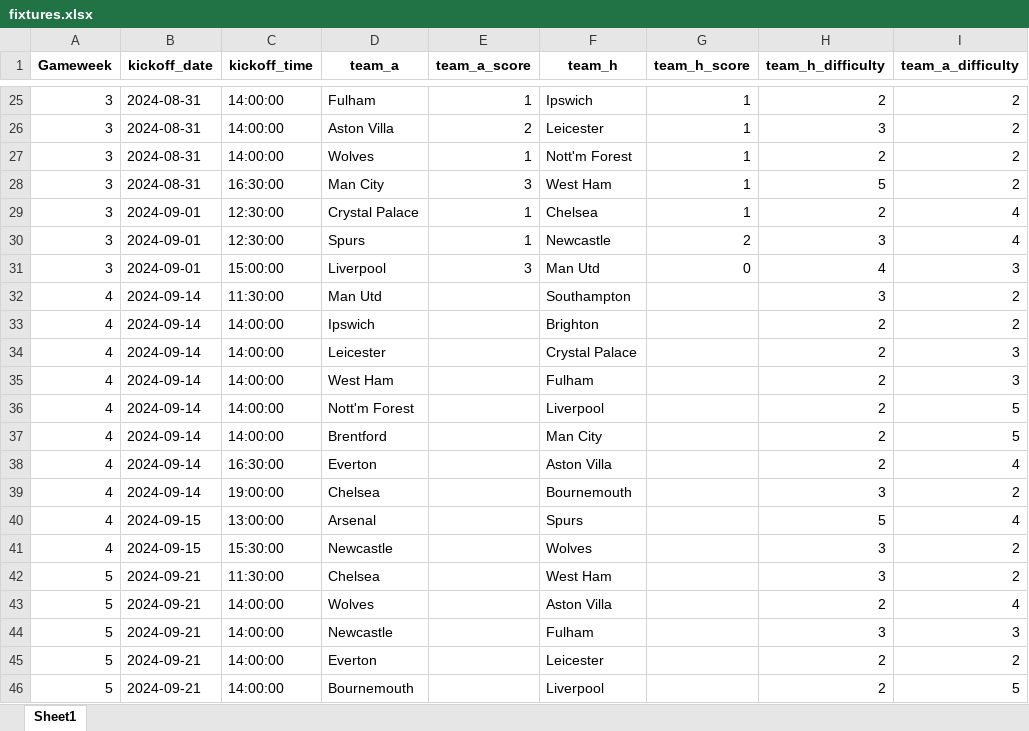
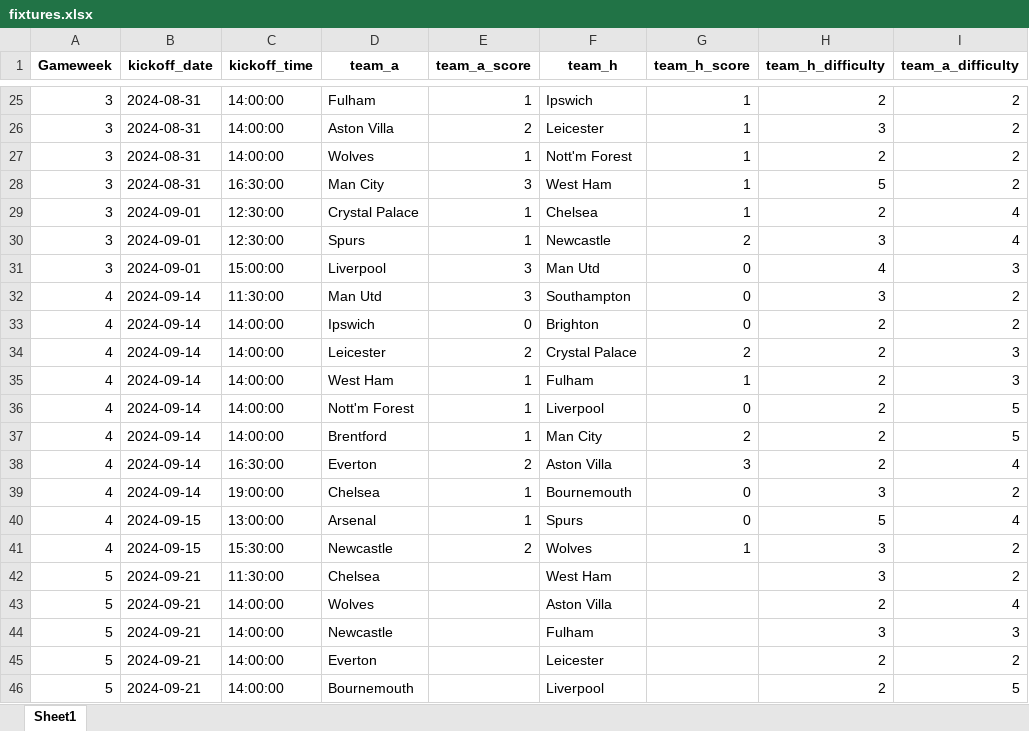
Before and after one commit to rio-v/FPL_24_25, an Excel workbook: data/fixtures.xlsx, sheet Sheet1, drawn as a sheet; only a part is shown, gaps mark what is left out; values as stored, in another font and other column widths than the file's, no borders; the diff covers the shown part only; the diff names each change by its address in the sheet, - before the commit and + after, or states it on an @@ line.

```diff
--- a/data/fixtures.xlsx (sheet Sheet1)
+++ b/data/fixtures.xlsx (sheet Sheet1)
-E32 (team_a_score): (empty)
+E32 (team_a_score): 3
-G32:G33 (team_h_score): (empty)
+G32:G33 (team_h_score): 0
-E33 (team_a_score): (empty)
+E33 (team_a_score): 0
-E34 (team_a_score): (empty)
+E34 (team_a_score): 2
-G34 (team_h_score): (empty)
+G34 (team_h_score): 2
-E35:E37 (team_a_score): (empty)
+E35:E37 (team_a_score): 1
-G35 (team_h_score): (empty)
+G35 (team_h_score): 1
-G36 (team_h_score): (empty)
+G36 (team_h_score): 0
-G37 (team_h_score): (empty)
+G37 (team_h_score): 2
-E38 (team_a_score): (empty)
+E38 (team_a_score): 2
-G38 (team_h_score): (empty)
+G38 (team_h_score): 3
-E39:E40 (team_a_score): (empty)
+E39:E40 (team_a_score): 1
-G39:G40 (team_h_score): (empty)
+G39:G40 (team_h_score): 0
-E41 (team_a_score): (empty)
+E41 (team_a_score): 2
-G41 (team_h_score): (empty)
+G41 (team_h_score): 1
```
Also changed, not shown: 18 added rows, 18 removed rows and 10 edited cells elsewhere in this sheet, 3 other files.
